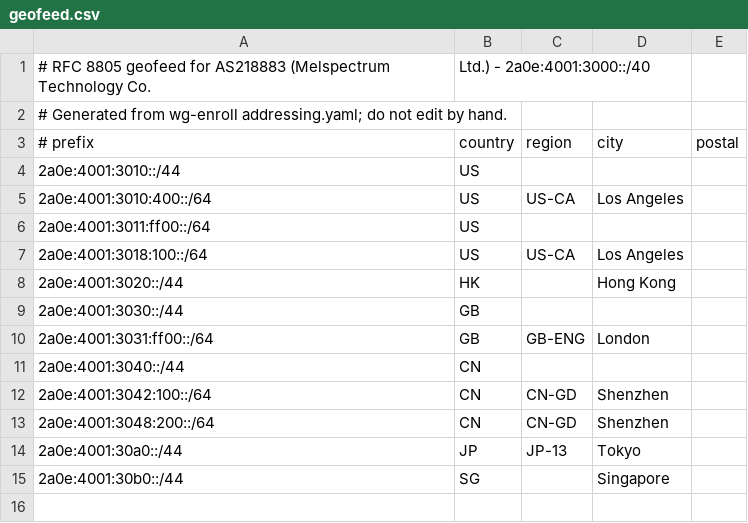
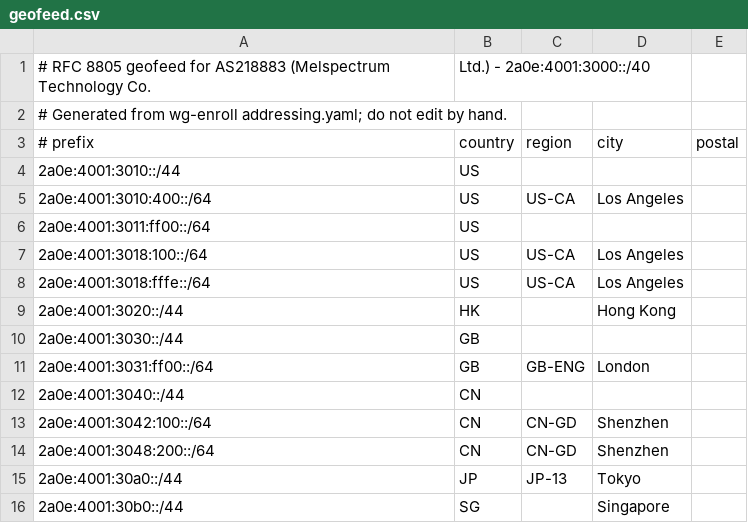
Before and after one commit to v0id-byte/melspectrum-website, a CSV file: geofeed.csv, drawn as a sheet; the diff names each change by its address in the sheet, - before the commit and + after, or states it on an @@ line.

```diff
--- a/geofeed.csv
+++ b/geofeed.csv
+row 8: 2a0e:4001:3018:fffe::/64 | US | US-CA | Los Angeles
```
